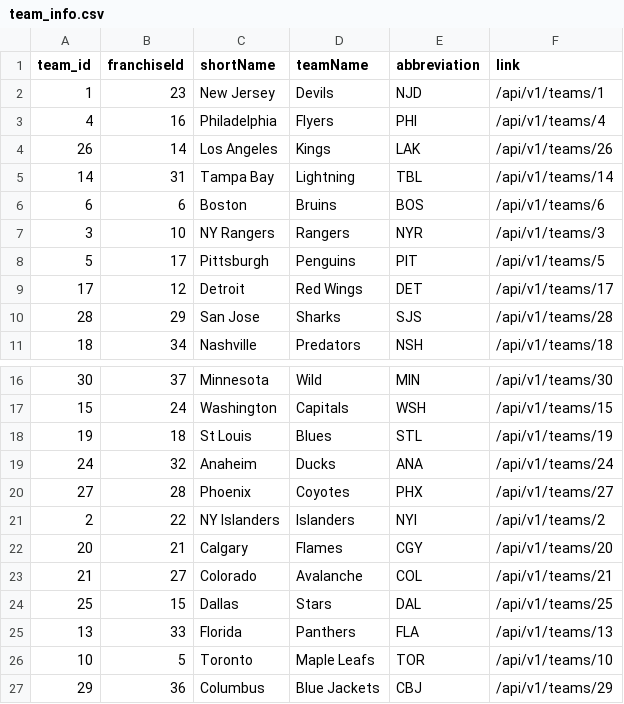
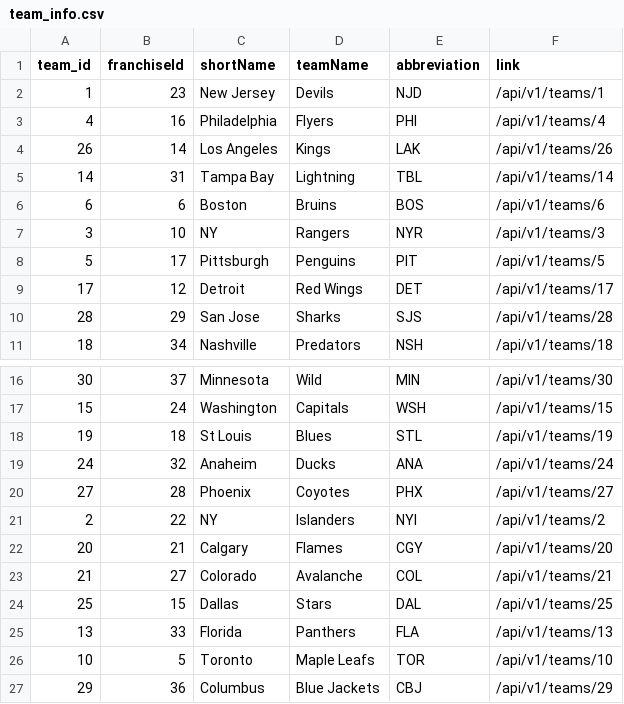
Before and after one commit to Mpalmese/ETL-project, a CSV file: team_info.csv, drawn as a sheet; only a part is shown, gaps mark what is left out; the diff names each change by its address in the sheet, - before the commit and + after, or states it on an @@ line.

```diff
--- a/team_info.csv
+++ b/team_info.csv
-C7 (shortName): NY Rangers
+C7 (shortName): NY
-C21 (shortName): NY Islanders
+C21 (shortName): NY
```
Also changed, not shown: 1 other file.
